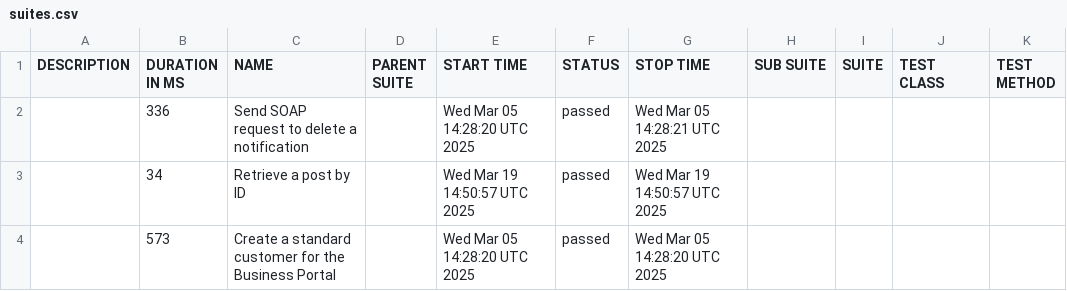
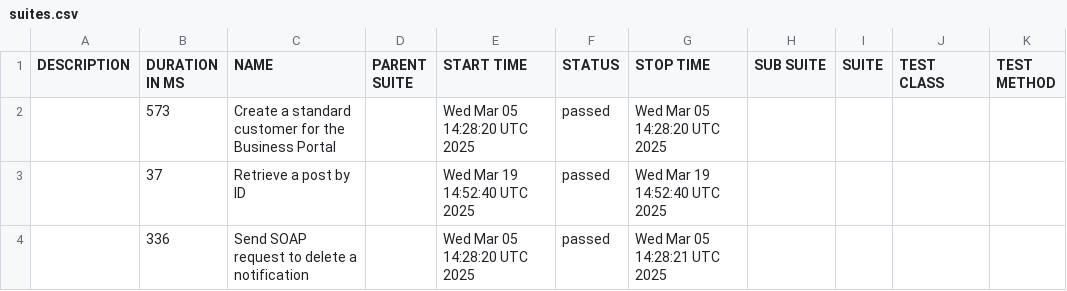
Before and after one commit to dhomi/pytest-bdd-playwright, a CSV file: data/suites.csv, drawn as a sheet.

```diff
--- a/data/suites.csv
+++ b/data/suites.csv
@@ -1,4 +1,4 @@
 "DESCRIPTION","DURATION IN MS","NAME","PARENT SUITE","START TIME","STATUS","STOP TIME","SUB SUITE","SUITE","TEST CLASS","TEST METHOD"
+"","573","Create a standard customer for the Business Portal","","Wed Mar 05 14:28:20 UTC 2025","passed","Wed Mar 05 14:28:20 UTC 2025","","","",""
+"","37","Retrieve a post by ID","","Wed Mar 19 14:52:40 UTC 2025","passed","Wed Mar 19 14:52:40 UTC 2025","","","",""
 "","336","Send SOAP request to delete a notification","","Wed Mar 05 14:28:20 UTC 2025","passed","Wed Mar 05 14:28:21 UTC 2025","","","",""
-"","34","Retrieve a post by ID","","Wed Mar 19 14:50:57 UTC 2025","passed","Wed Mar 19 14:50:57 UTC 2025","","","",""
-"","573","Create a standard customer for the Business Portal","","Wed Mar 05 14:28:20 UTC 2025","passed","Wed Mar 05 14:28:20 UTC 2025","","","",""
```
Also changed, not shown: data/behaviors.csv, 32 other files.
